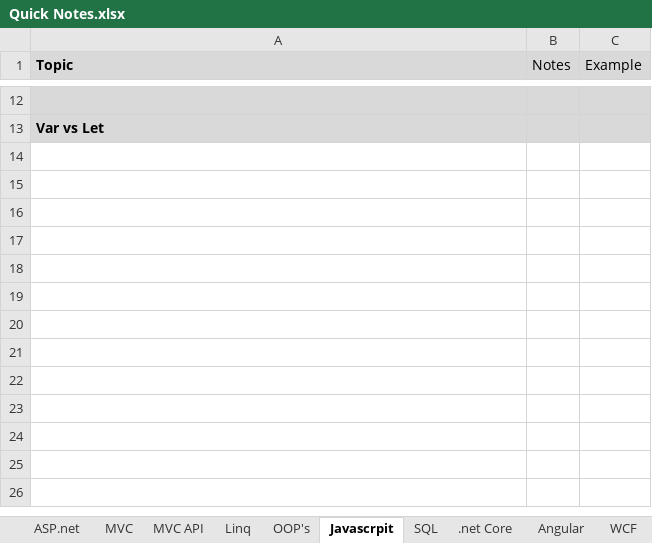
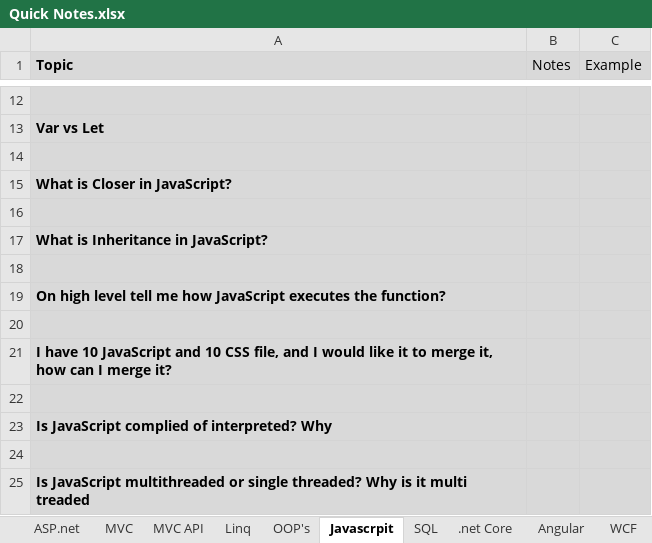
Before and after one commit to SameerBowade/Documents, an Excel workbook: Quick Notes.xlsx, sheet Javascrpit, drawn as a sheet; only a part is shown, gaps mark what is left out; values as stored, in another font and other column widths than the file's, no borders; the diff names each change by its address in the sheet, - before the commit and + after, or states it on an @@ line.

```diff
--- a/Quick Notes.xlsx (sheet Javascrpit)
+++ b/Quick Notes.xlsx (sheet Javascrpit)
+row 14: (empty)
+row 15: What is Closer in JavaScript?
+row 16: (empty)
+row 17: What is Inheritance in JavaScript?
+row 18: (empty)
+row 19: On high level tell me how JavaScript executes the function?
+row 20: (empty)
+row 21: I have 10 JavaScript and 10 CSS file, and I would like it to merge it, how can I merge it?
+row 22: (empty)
+row 23: Is JavaScript complied of interpreted? Why
+row 24: (empty)
+row 25: Is JavaScript multithreaded or single threaded? Why is it multi treaded
```
Also changed, not shown: sheet .net Core, sheet OOP's, sheet Angular.
